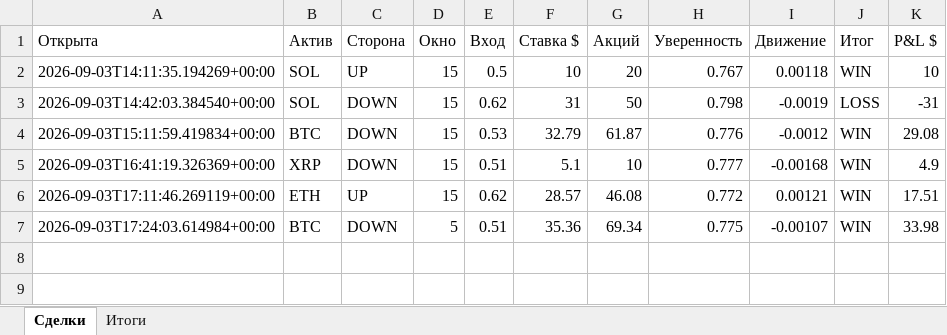
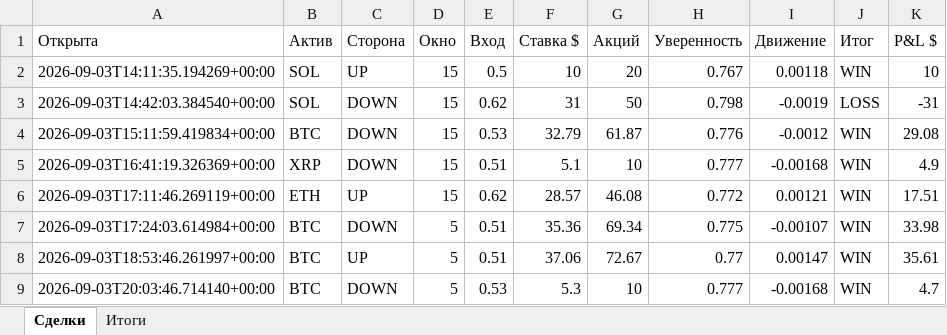
Before and after one commit to n85t594ht5-creator/polybot, an Excel workbook: reports/2026-09-03.xlsx, sheet Сделки, drawn as a sheet; values as stored, in another font and other column widths than the file's, no borders; the diff names each change by its address in the sheet, - before the commit and + after, or states it on an @@ line.

```diff
--- a/reports/2026-09-03.xlsx (sheet Сделки)
+++ b/reports/2026-09-03.xlsx (sheet Сделки)
+row 8: 2026-09-03T18:53:46.261997+00:00 | BTC | UP | 5 | 0.51 | 37.06 | 72.67 | 0.77 | 0.00147 | WIN | 35.61
+row 9: 2026-09-03T20:03:46.714140+00:00 | BTC | DOWN | 5 | 0.53 | 5.3 | 10 | 0.777 | -0.00168 | WIN | 4.7
```
Also changed, not shown: sheet Итоги, reports/2026-09-02.xlsx, 4 other files.
